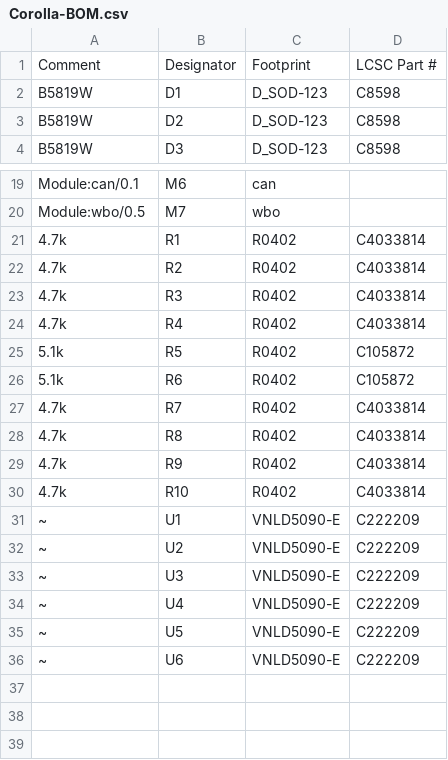
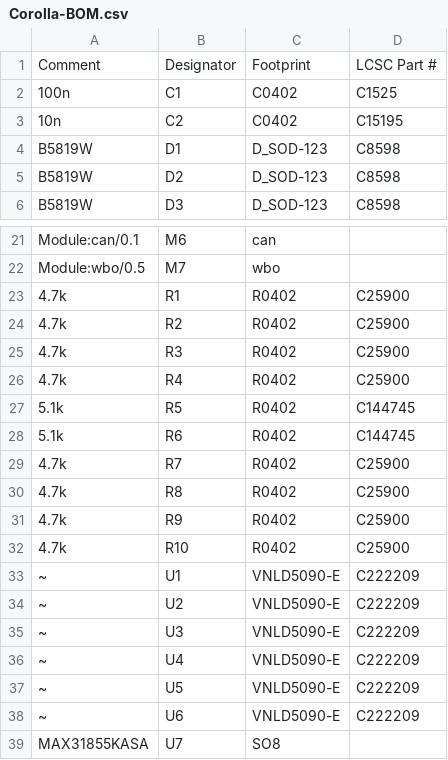
Before and after one commit to 09qwerty-org/Hellen-AE101-Corolla, a CSV file: boards/AE101Corolla-a/frame/Corolla-BOM.csv, drawn as a sheet; only a part is shown, gaps mark what is left out.

```diff
--- a/boards/AE101Corolla-a/frame/Corolla-BOM.csv
+++ b/boards/AE101Corolla-a/frame/Corolla-BOM.csv
@@ -1,2 +1,4 @@
 Comment,Designator,Footprint,LCSC Part #
+"100n","C1","C0402","C1525"
+"10n","C2","C0402","C15195"
 "B5819W","D1","D_SOD-123","C8598"
@@ -20,12 +22,12 @@ Comment,Designator,Footprint,LCSC Part #
 "Module:wbo/0.5","M7","wbo",""
-"4.7k","R1","R0402","C4033814"
-"4.7k","R2","R0402","C4033814"
-"4.7k","R3","R0402","C4033814"
-"4.7k","R4","R0402","C4033814"
-"5.1k","R5","R0402","C105872"
-"5.1k","R6","R0402","C105872"
-"4.7k","R7","R0402","C4033814"
-"4.7k","R8","R0402","C4033814"
-"4.7k","R9","R0402","C4033814"
-"4.7k","R10","R0402","C4033814"
+"4.7k","R1","R0402","C25900"
+"4.7k","R2","R0402","C25900"
+"4.7k","R3","R0402","C25900"
+"4.7k","R4","R0402","C25900"
+"5.1k","R5","R0402","C144745"
+"5.1k","R6","R0402","C144745"
+"4.7k","R7","R0402","C25900"
+"4.7k","R8","R0402","C25900"
+"4.7k","R9","R0402","C25900"
+"4.7k","R10","R0402","C25900"
 "~","U1","VNLD5090-E","C222209"
@@ -36 +38,2 @@ Comment,Designator,Footprint,LCSC Part #
 "~","U6","VNLD5090-E","C222209"
+"MAX31855KASA","U7","SO8",""
```
Also changed, not shown: boards/AE101Corolla-a/board/AE101Corolla-a-BOM-JLC.csv, boards/AE101Corolla-a/board/AE101Corolla-a-CPL.csv, 39 other files.
